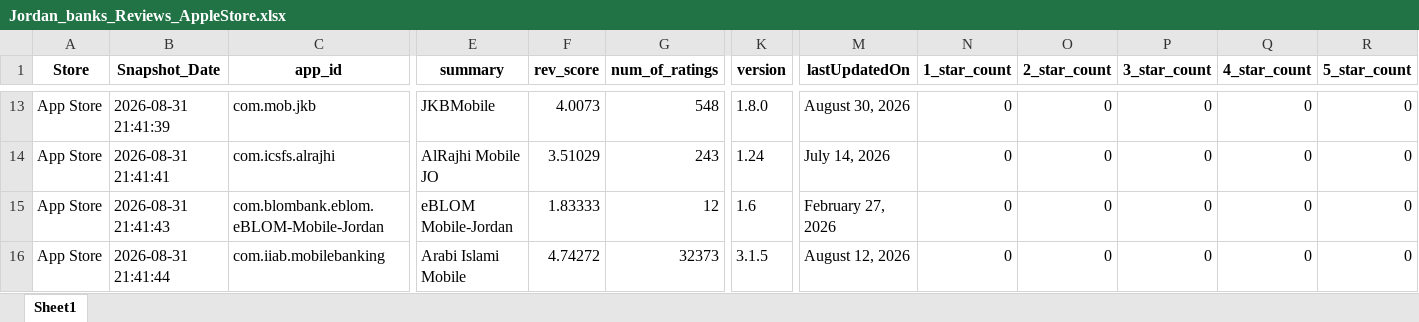
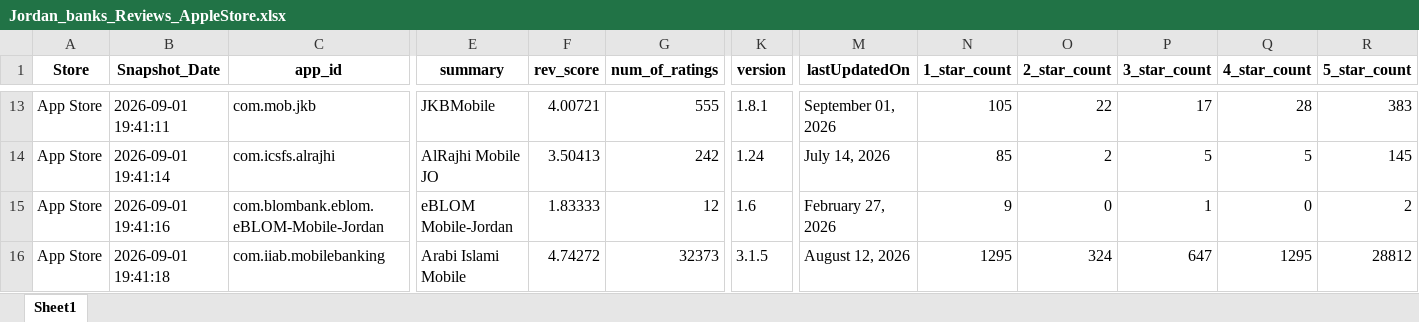
Before and after one commit to Joseph-Sal/jordan_banks_reviews_stats_data, an Excel workbook: data/Jordan_banks_Reviews_AppleStore.xlsx, sheet Sheet1, drawn as a sheet; only a part is shown, gaps mark what is left out; values as stored, in another font and other column widths than the file's, no borders; the diff covers the shown part only; the diff names each change by its address in the sheet, - before the commit and + after, or states it on an @@ line.

```diff
--- a/data/Jordan_banks_Reviews_AppleStore.xlsx (sheet Sheet1)
+++ b/data/Jordan_banks_Reviews_AppleStore.xlsx (sheet Sheet1)
-B13 (Snapshot_Date): 2026-08-31 21:41:39
+B13 (Snapshot_Date): 2026-09-01 19:41:11
-F13 (rev_score): 4.0073
+F13 (rev_score): 4.00721
-G13 (num_of_ratings): 548
+G13 (num_of_ratings): 555
-K13 (version): 1.8.0
+K13 (version): 1.8.1
-M13 (lastUpdatedOn): August 30, 2026
+M13 (lastUpdatedOn): September 01, 2026
-N13 (1_star_count): 0
+N13 (1_star_count): 105
-O13 (2_star_count): 0
+O13 (2_star_count): 22
-P13 (3_star_count): 0
+P13 (3_star_count): 17
-Q13 (4_star_count): 0
+Q13 (4_star_count): 28
-R13 (5_star_count): 0
+R13 (5_star_count): 383
-B14 (Snapshot_Date): 2026-08-31 21:41:41
+B14 (Snapshot_Date): 2026-09-01 19:41:14
-F14 (rev_score): 3.51029
+F14 (rev_score): 3.50413
-G14 (num_of_ratings): 243
+G14 (num_of_ratings): 242
-N14 (1_star_count): 0
+N14 (1_star_count): 85
-O14 (2_star_count): 0
+O14 (2_star_count): 2
-P14 (3_star_count): 0
+P14 (3_star_count): 5
-Q14 (4_star_count): 0
+Q14 (4_star_count): 5
-R14 (5_star_count): 0
+R14 (5_star_count): 145
-B15 (Snapshot_Date): 2026-08-31 21:41:43
+B15 (Snapshot_Date): 2026-09-01 19:41:16
-N15 (1_star_count): 0
+N15 (1_star_count): 9
-P15 (3_star_count): 0
+P15 (3_star_count): 1
-R15 (5_star_count): 0
+R15 (5_star_count): 2
-B16 (Snapshot_Date): 2026-08-31 21:41:44
+B16 (Snapshot_Date): 2026-09-01 19:41:18
-N16 (1_star_count): 0
+N16 (1_star_count): 1295
-O16 (2_star_count): 0
+O16 (2_star_count): 324
-P16 (3_star_count): 0
+P16 (3_star_count): 647
-Q16 (4_star_count): 0
+Q16 (4_star_count): 1295
-R16 (5_star_count): 0
+R16 (5_star_count): 28812
```
Also changed, not shown: 28 edited cells elsewhere in this sheet, data/Jordan_banks_Reviews_GooglePlay.xlsx.
